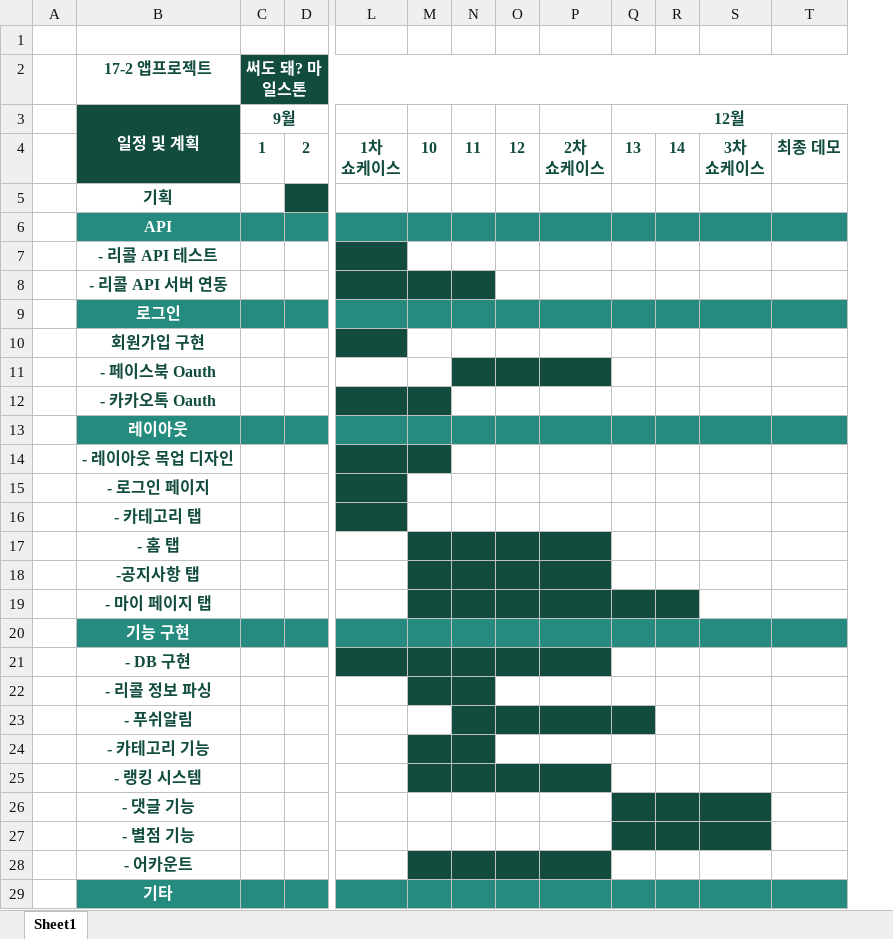
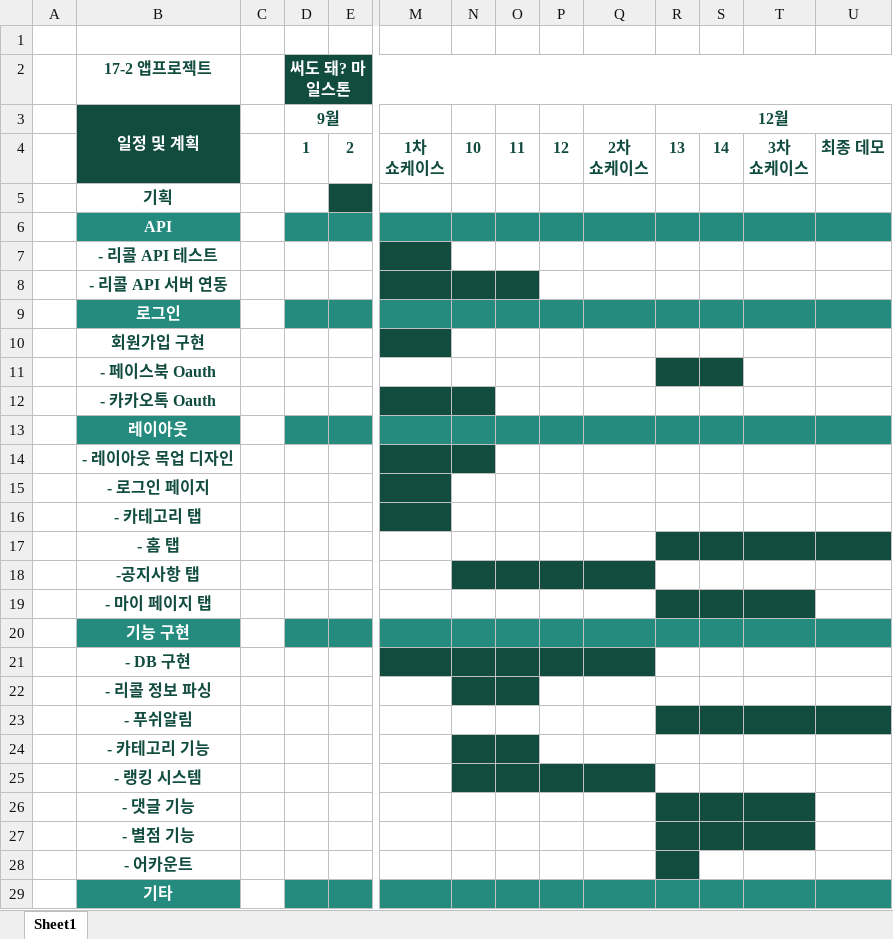
Before and after one commit to HyowonAn/MayIUseIt, an Excel workbook: 써도돼 마일스톤.xlsx, sheet Sheet1, drawn as a sheet; only a part is shown, gaps mark what is left out; values as stored, in another font and other column widths than the file's, no borders; addresses are those after the commit; the diff names each change by its address in the sheet, - before the commit and + after, or states it on an @@ line.

Commit message:
Add files via upload
최종 마일스톤

```diff
--- a/써도돼 마일스톤.xlsx (sheet Sheet1)
+++ b/써도돼 마일스톤.xlsx (sheet Sheet1)
+column C, empty
-O11:Q11 fill: #114C3F
+O11:Q11 fill: none
-R11:S11 fill: none
+R11:S11 fill: #114C3F
-N17:Q17 fill: #114C3F
+N17:Q17 fill: none
-R17:U17 fill: none
+R17:U17 fill: #114C3F
-N19:Q19 fill: #114C3F
+N19:Q19 fill: none
-T19 fill: none
+T19 fill: #114C3F
-O23:Q23 fill: #114C3F
+O23:Q23 fill: none
-S23:U23 fill: none
+S23:U23 fill: #114C3F
-N28:Q28 fill: #114C3F
+N28:Q28 fill: none
-R28 fill: none
+R28 fill: #114C3F
```
